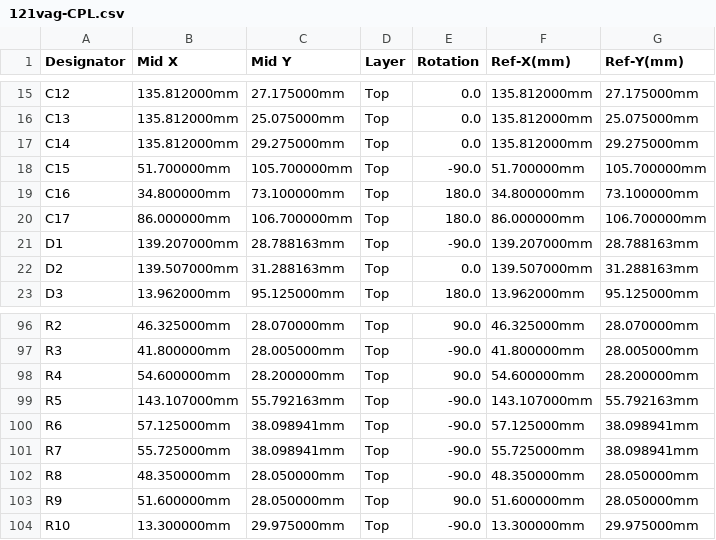
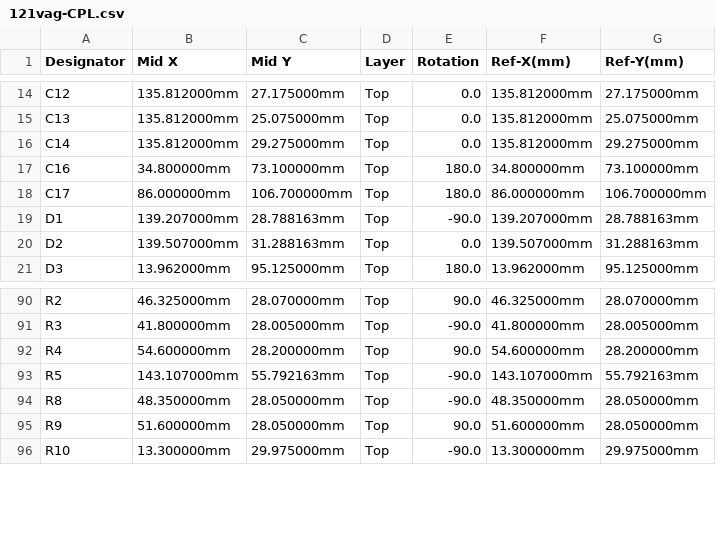
Before and after one commit to greenenergyperuwifi/hellen121vag, a CSV file: boards/hellen121vag-d/frame/121vag-CPL.csv, drawn as a sheet; only a part is shown, gaps mark what is left out; the diff covers the shown part only; the diff names each change by its address in the sheet, - before the commit and + after, or states it on an @@ line.

```diff
--- a/boards/hellen121vag-d/frame/121vag-CPL.csv
+++ b/boards/hellen121vag-d/frame/121vag-CPL.csv
-row 18: C15 | 51.700000mm | 105.700000mm | Top | -90.0 | 51.700000mm | 105.700000mm
-row 100: R6 | 57.125000mm | 38.098941mm | Top | -90.0 | 57.125000mm | 38.098941mm
-row 101: R7 | 55.725000mm | 38.098941mm | Top | -90.0 | 55.725000mm | 38.098941mm
```
Also changed, not shown: 10 removed rows and 5 edited cells elsewhere in this file, boards/hellen121vag-d/board/hellen121vag-d-BOM-JLC.csv, boards/hellen121vag-d/board/hellen121vag-d-CPL.csv, 32 other files.
